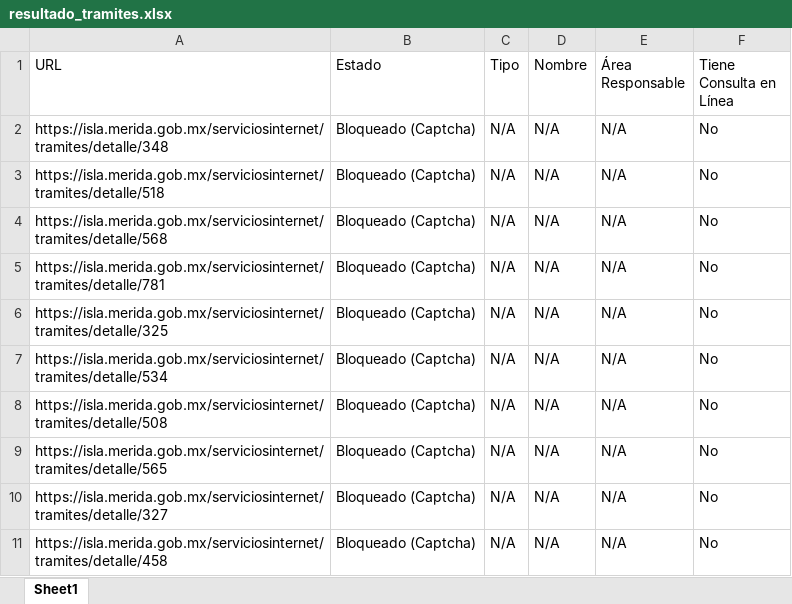
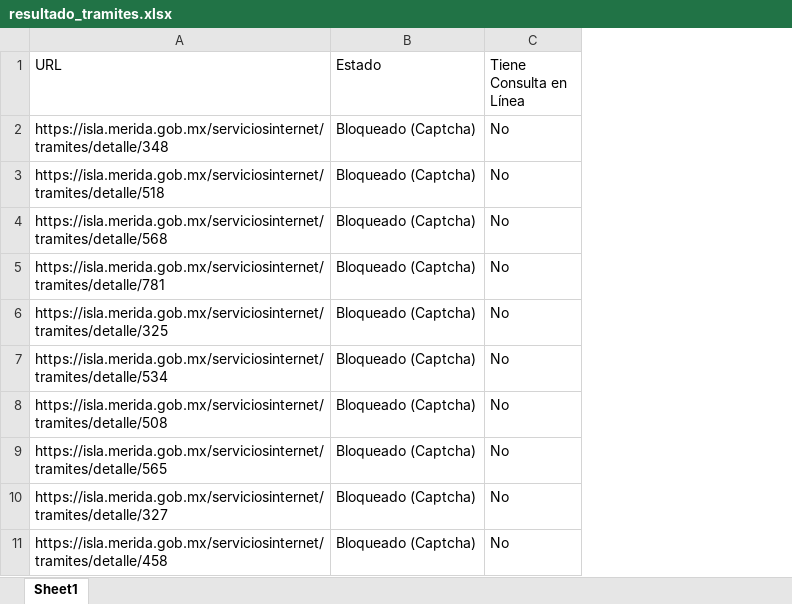
Before and after one commit to JohanLieberth/Pruebas, an Excel workbook: resultado_tramites.xlsx, sheet Sheet1, drawn as a sheet; values as stored, in another font and other column widths than the file's, no borders; the diff names each change by its address in the sheet, - before the commit and + after, or states it on an @@ line.

```diff
--- a/resultado_tramites.xlsx (sheet Sheet1)
+++ b/resultado_tramites.xlsx (sheet Sheet1)
-column C (Tipo), rows 2-11: all N/A
-column D (Nombre), rows 2-11: all N/A
-column E (Área Responsable), rows 2-11: all N/A
```
Also changed, not shown: 1 other file.
